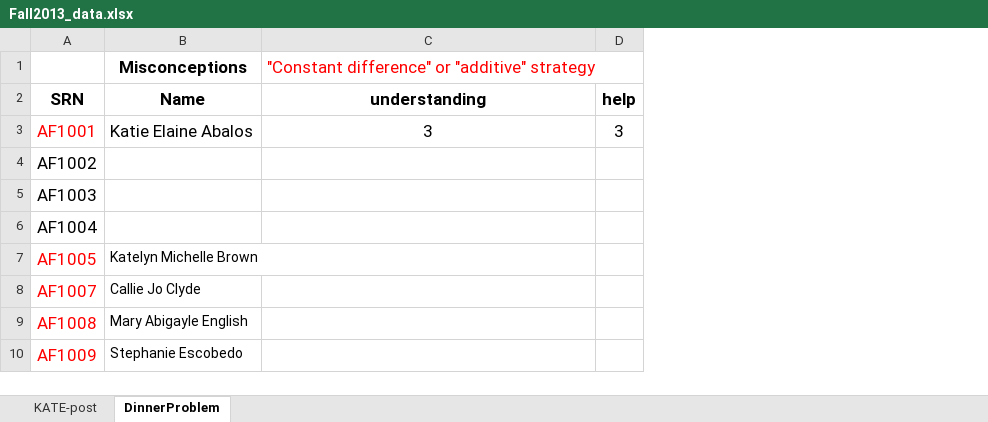
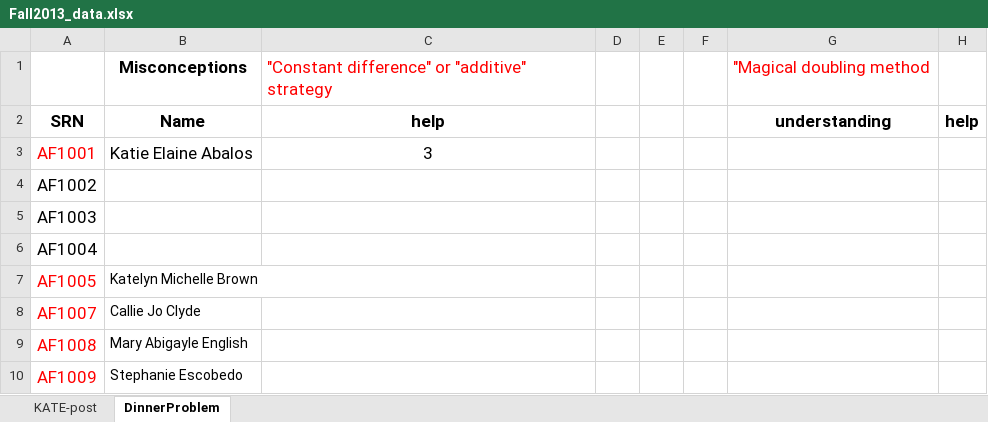
Before and after one commit to hindiogine/RCML, an Excel workbook: Fall2013_data.xlsx, sheet DinnerProblem, drawn as a sheet; only a part is shown; values as stored, in another font and other column widths than the file's, no borders; addresses are those after the commit; the diff names each change by its address in the sheet, - before the commit and + after, or states it on an @@ line.

Commit message:
aggiornamento

```diff
--- a/Fall2013_data.xlsx (sheet DinnerProblem)
+++ b/Fall2013_data.xlsx (sheet DinnerProblem)
+column D, empty
+column E, empty
+column F, empty
+column G, rows 1-2: "Magical doubling method | understanding
-C2: understanding
+C2: help
-H3: 3
+H3: (empty)
```
